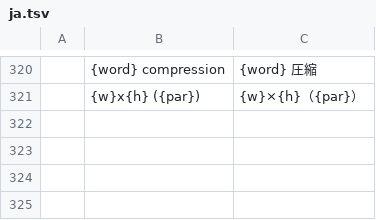
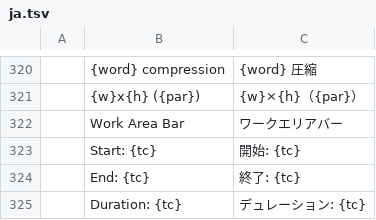
Before and after one commit to ubuntuokos/CinemaFundArchitecture4, a TSV file: python/cfa4_qt/i18n/ja.tsv, drawn as a sheet; only a part is shown, gaps mark what is left out.

```diff
--- a/python/cfa4_qt/i18n/ja.tsv
+++ b/python/cfa4_qt/i18n/ja.tsv
@@ -321 +321,5 @@
 	{w}x{h} ({par})	{w}×{h}（{par}）
+	Work Area Bar	ワークエリアバー
+	Start: {tc}	開始: {tc}
+	End: {tc}	終了: {tc}
+	Duration: {tc}	デュレーション: {tc}
```
Also changed, not shown: python/cfa4_qt/i18n/es.tsv, python/cfa4_qt/i18n/fr.tsv, 14 other files.
